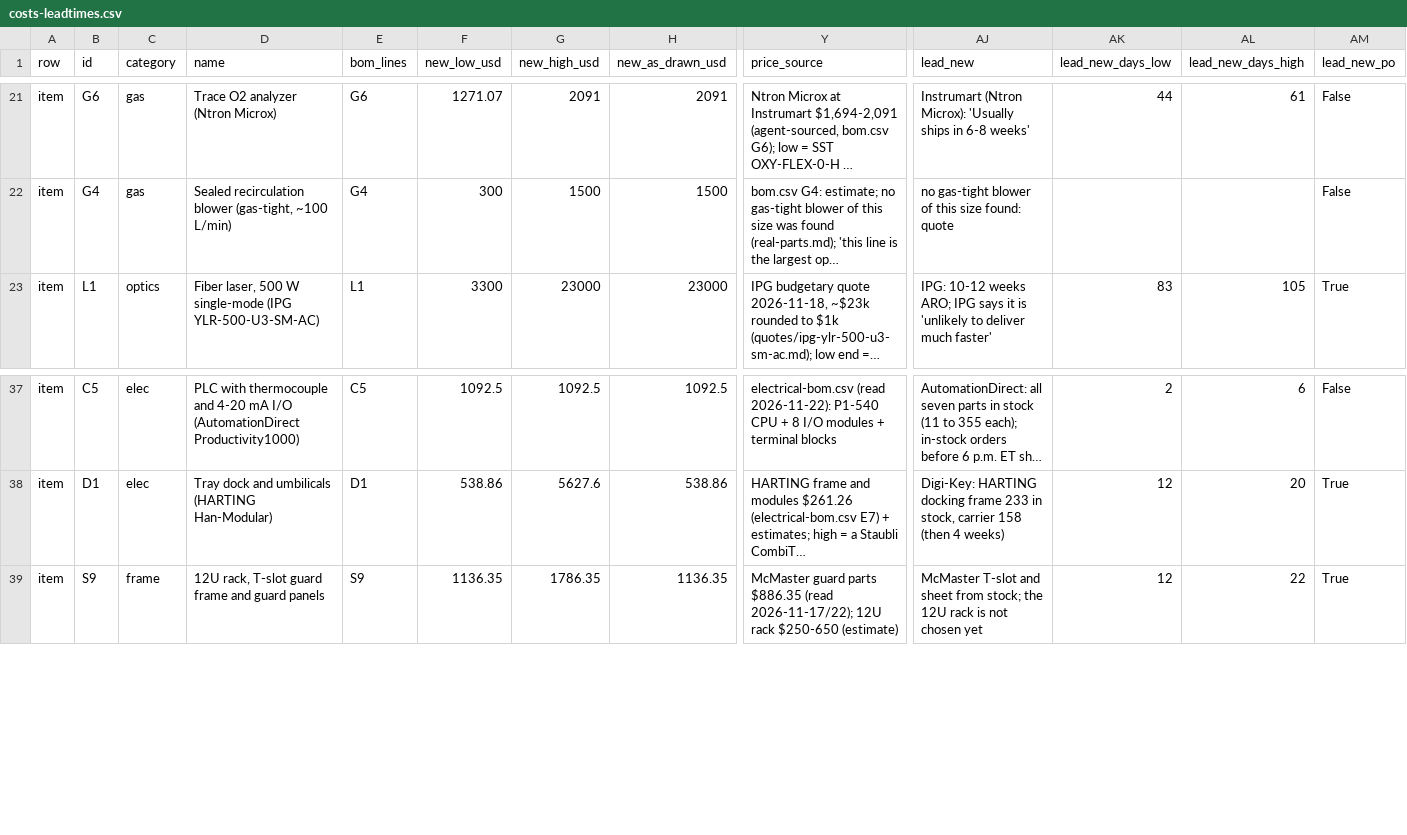
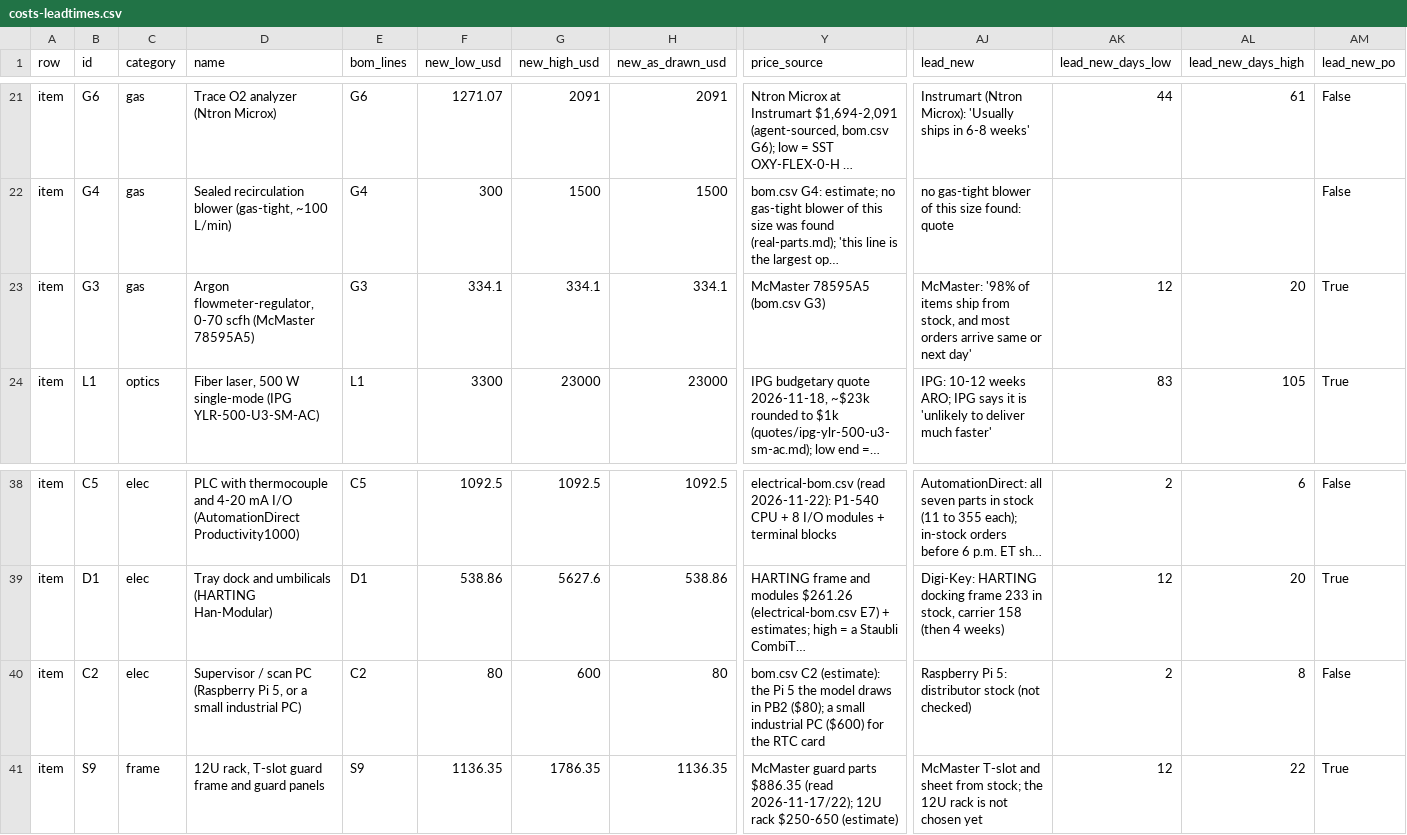
Before and after one commit to vertical-cloud-lab/digital-alloy-lab, a CSV file: desktop-lpbf/robot-build/costs-leadtimes.csv, drawn as a sheet; only a part is shown, gaps mark what is left out; long unchanged cells end in …; rows hold the shown columns only; the diff names each change by its address in the sheet, - before the commit and + after, or states it on an @@ line.

```diff
--- a/desktop-lpbf/robot-build/costs-leadtimes.csv
+++ b/desktop-lpbf/robot-build/costs-leadtimes.csv
+row 23: item | G3 | gas | Argon flowmeter-regulator, 0-70 scfh (McMaster 78595A5) | G3 | 334.1 | 334.1 | 334.1 | McMaster 78595A5 (bom.csv G3) | McMaster: '98% of items ship from stock, and most orders arrive same or next day' | 12 | 20 | True
+row 40: item | C2 | elec | Supervisor / scan PC (Raspberry Pi 5, or a small industrial PC) | C2 | 80 | 600 | 80 | bom.csv C2 (estimate): the Pi 5 the model draws in PB2 ($80); a small industrial PC ($600) for the RTC card | Raspberry Pi 5: distributor stock (not checked) | 2 | 8 | False
```
Also changed, not shown: 3 other files.
